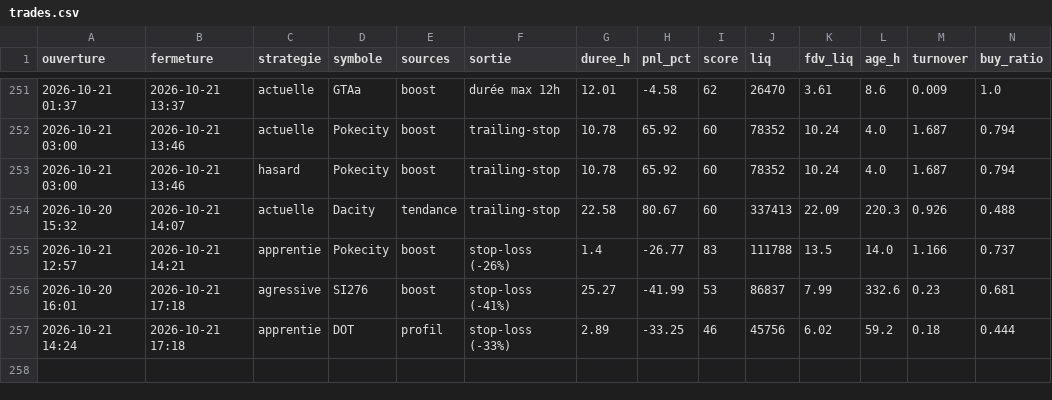
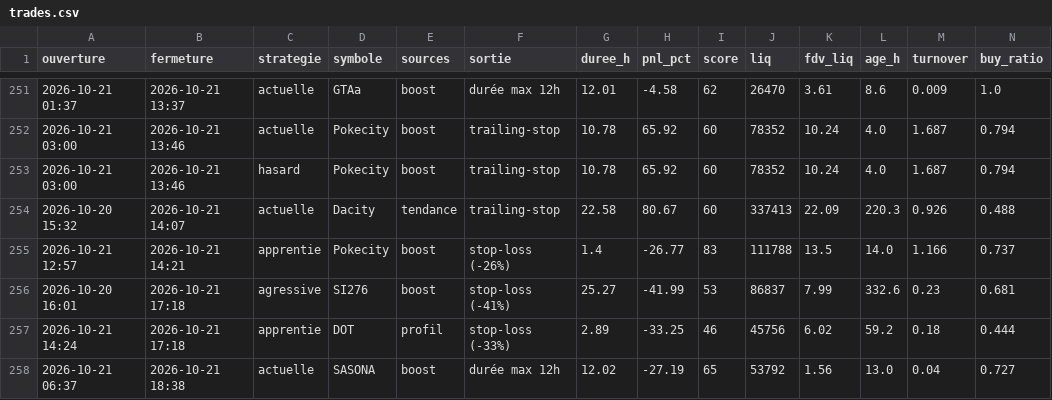
Before and after one commit to oshua888/memebot-, a CSV file: trades.csv, drawn as a sheet; only a part is shown, gaps mark what is left out; rows hold the shown columns only; the diff names each change by its address in the sheet, - before the commit and + after, or states it on an @@ line.

```diff
--- a/trades.csv
+++ b/trades.csv
+row 258: 2026-10-21 06:37 | 2026-10-21 18:38 | actuelle | SASONA | boost | durée max 12h | 12.02 | -27.19 | 65 | 53792 | 1.56 | 13.0 | 0.04 | 0.727
```
Also changed, not shown: journal.csv, observations.csv, 4 other files.
